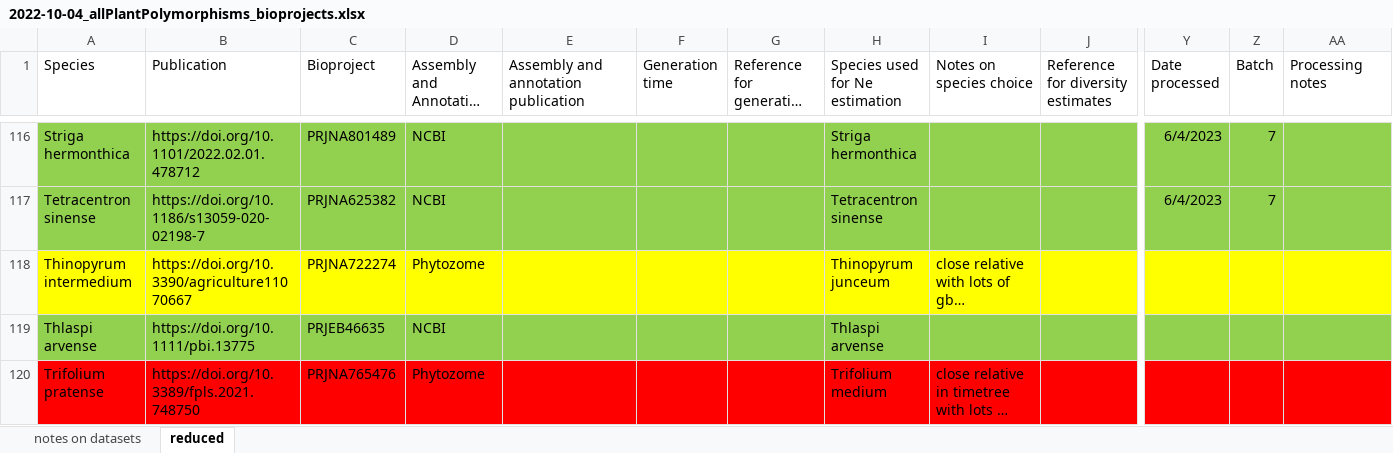
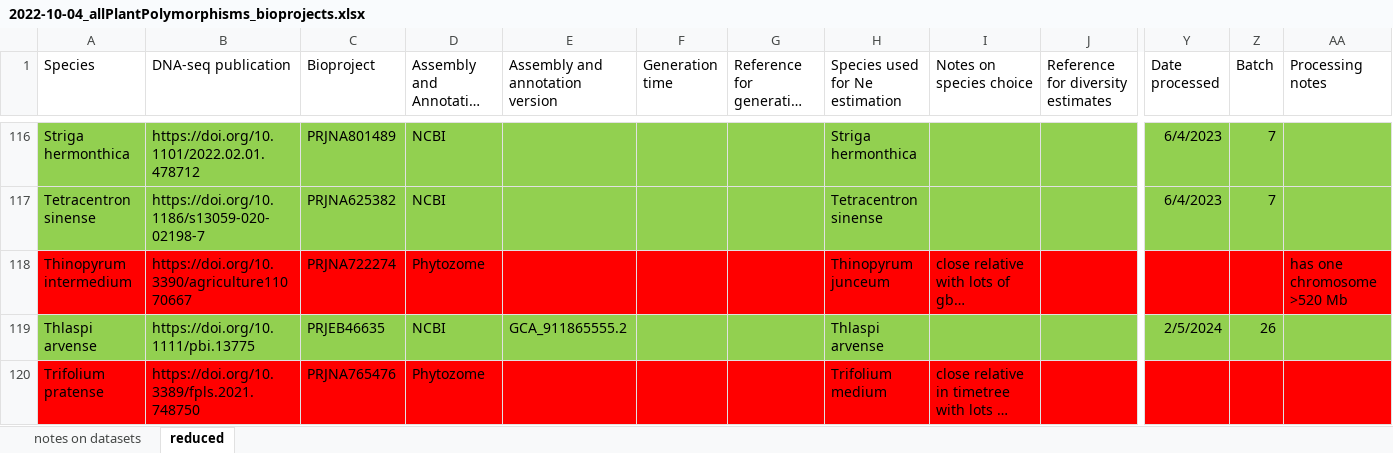
Before and after one commit to milesroberts-123/tajimasDacrossSpecies, an Excel workbook: doc/2022-10-04_allPlantPolymorphisms_bioprojects.xlsx, sheet reduced, drawn as a sheet; only a part is shown, gaps mark what is left out; long unchanged cells end in …; values as stored, in another font and other column widths than the file's, no borders; the diff covers the shown part only; the diff names each change by its address in the sheet, - before the commit and + after, or states it on an @@ line.

```diff
--- a/doc/2022-10-04_allPlantPolymorphisms_bioprojects.xlsx (sheet reduced)
+++ b/doc/2022-10-04_allPlantPolymorphisms_bioprojects.xlsx (sheet reduced)
-B1: Publication
+B1: DNA-seq publication
-E1: Assembly and annotation publication
+E1: Assembly and annotation version
-A118:AA118 fill: #FFFF00
+A118:AA118 fill: #FF0000
-AA118 (Processing notes): (empty)
+AA118 (Processing notes): has one chromosome >520 Mb
-E119 (Assembly and annotation version): (empty)
+E119 (Assembly and annotation version): GCA_911865555.2
-Y119 (Date processed): (empty)
+Y119 (Date processed): 2/5/2024
-Z119 (Batch): (empty)
+Z119 (Batch): 26
```
Also changed, not shown: 4 edited cells and cell formats elsewhere in this sheet, 1 other file.
